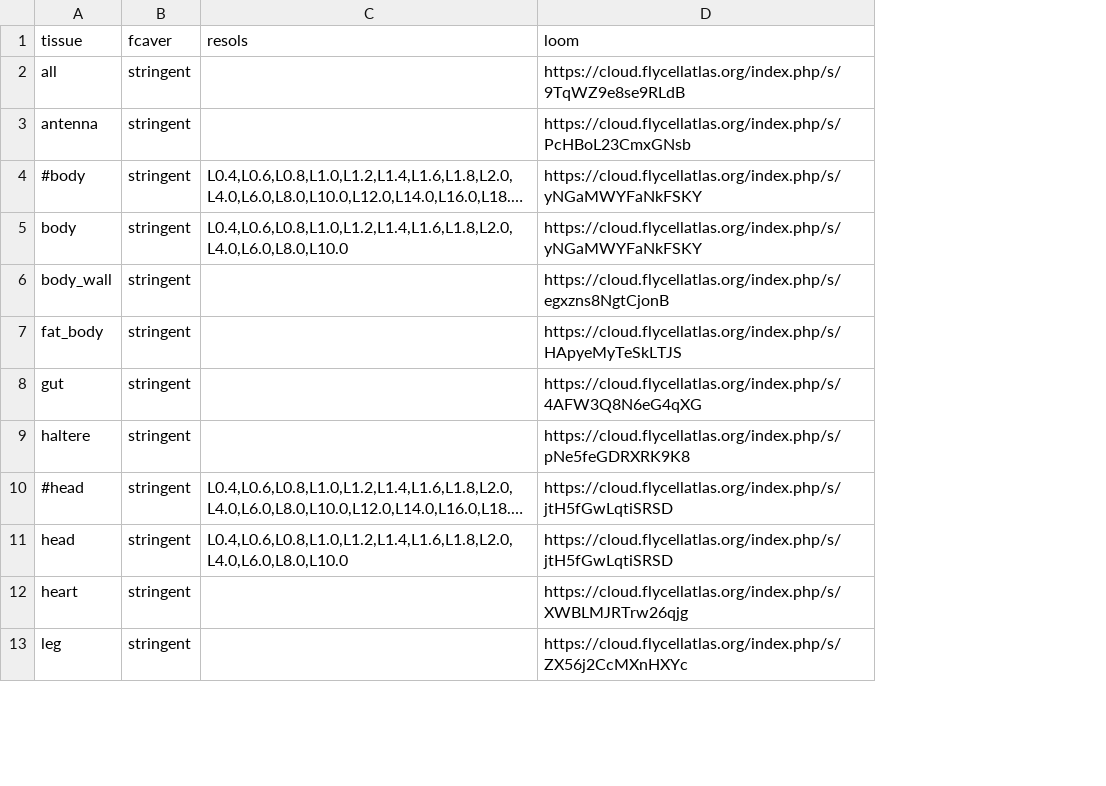
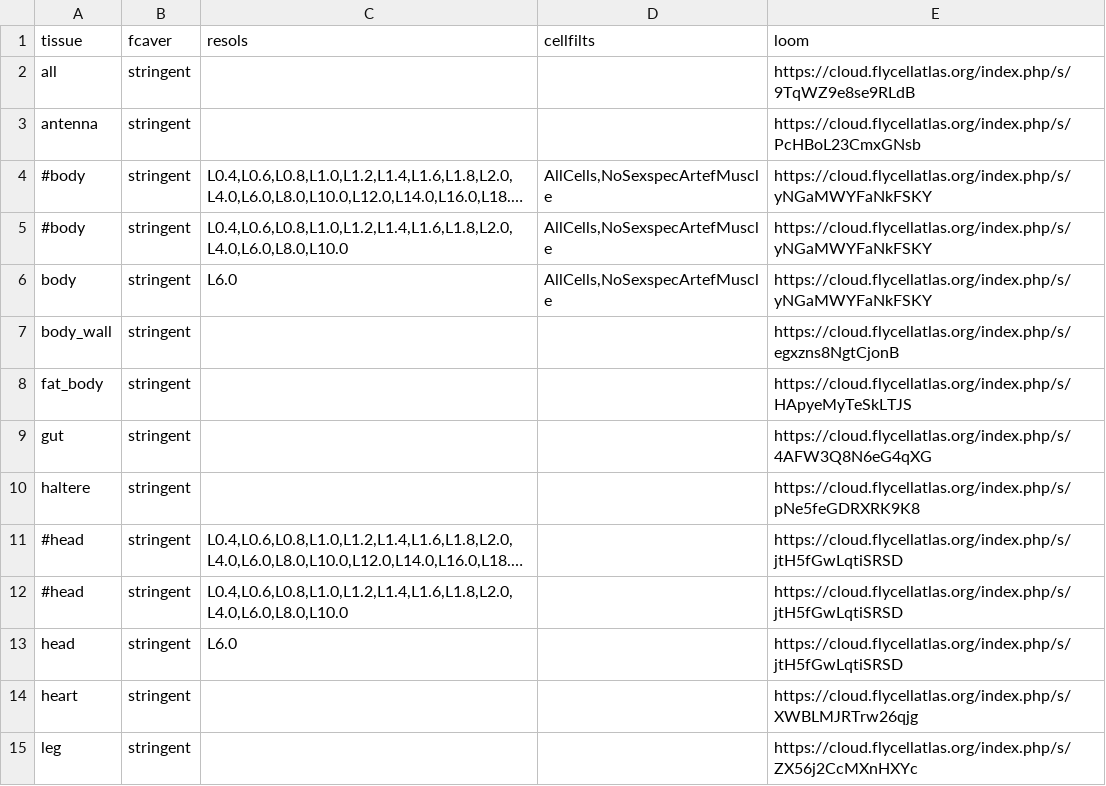
Before and after one commit to ncbi/FcaSexDiff, a TSV file: config/samples.tsv, drawn as a sheet; only a part is shown; long unchanged cells end in …; addresses are those after the commit; the diff names each change by its address in the sheet, - before the commit and + after, or states it on an @@ line.

Commit message:
added support for keeping different vesions of sex-differences data based on different filtered sets of cells

```diff
--- a/config/samples.tsv
+++ b/config/samples.tsv
+column D (cellfilts), row 4: AllCells,NoSexspecArtefMuscle; row 6: AllCells,NoSexspecArtefMuscle
+row 5: #body | stringent | L0.4,L0.6,L0.8,L1.0,L1.2,L1.4,L1.6,L1.8,L2.0,L4.0,L6.0,L8.0,L10.0 | AllCells,NoSexspecArtefMuscle | https://cloud.flycellatlas.org/index.php/s/yNGaMWYFaNkFSKY
-C6 (resols): L0.4,L0.6,L0.8,L1.0,L1.2,L1.4,L1.6,L1.8,L2.0,L4.0,L6.0,L8.0,L10.0
+C6 (resols): L6.0
+row 12: #head | stringent | L0.4,L0.6,L0.8,L1.0,L1.2,L1.4,L1.6,L1.8,L2.0,L4.0,L6.0,L8.0,L10.0 |  | https://cloud.flycellatlas.org/index.php/s/jtH5fGwLqtiSRSD
-C13 (resols): L0.4,L0.6,L0.8,L1.0,L1.2,L1.4,L1.6,L1.8,L2.0,L4.0,L6.0,L8.0,L10.0
+C13 (resols): L6.0
```
Also changed, not shown: 7 other files.
